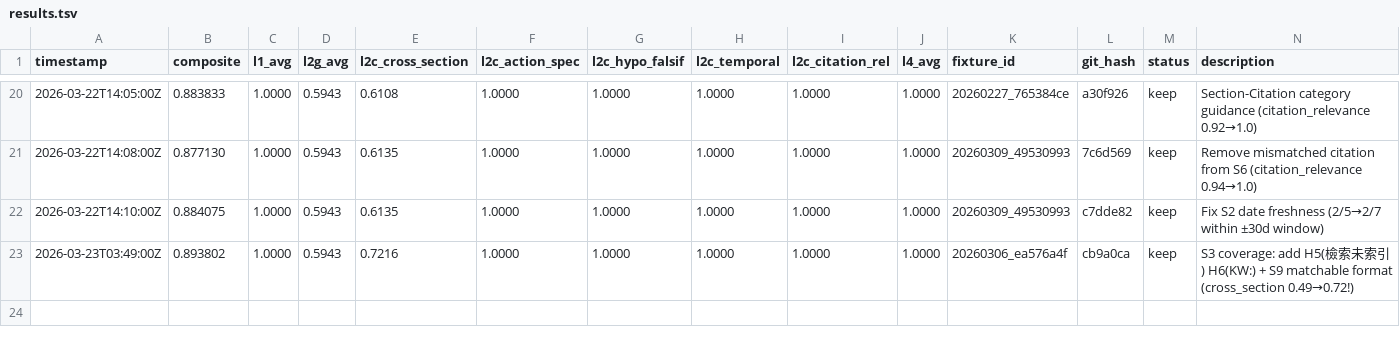
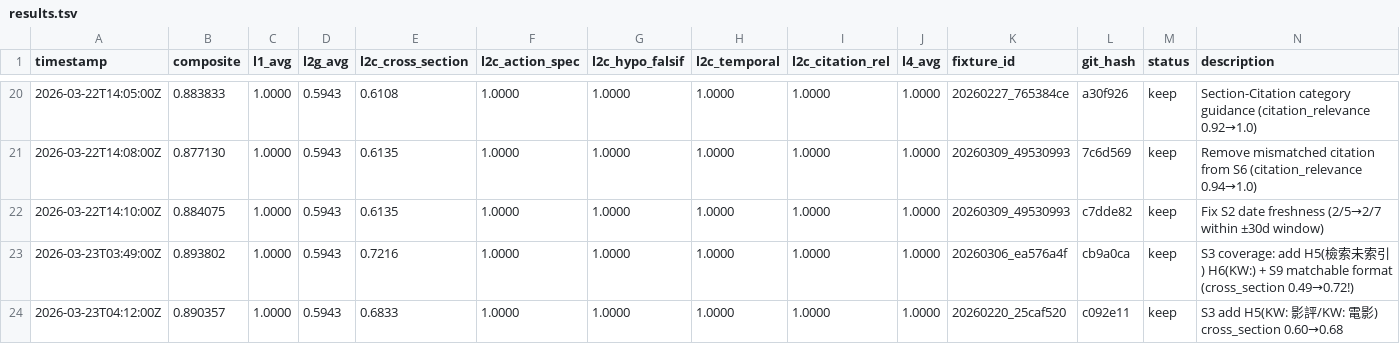
Before and after one commit to sosreader/seo-knowledge-insight, a TSV file: autoresearch/meeting-prep/results.tsv, drawn as a sheet; only a part is shown, gaps mark what is left out.

Commit message:
feat: round 23 keep — 20260220 cross_section 0.60→0.68, composite 0.890

```diff
--- a/autoresearch/meeting-prep/results.tsv
+++ b/autoresearch/meeting-prep/results.tsv
@@ -23 +23,2 @@ timestamp	composite	l1_avg	l2g_avg	l2c_cross_section	l2c_action_spec	l2c_hypo_fa
 2026-03-23T03:49:00Z	0.893802	1.0000	0.5943	0.7216	1.0000	1.0000	1.0000	1.0000	1.0000	20260306_ea576a4f	cb9a0ca	keep	S3 coverage: add H5(檢索未索引) H6(KW:) + S9 matchable format (cross_section 0.49→0.72!)
+2026-03-23T04:12:00Z	0.890357	1.0000	0.5943	0.6833	1.0000	1.0000	1.0000	1.0000	1.0000	20260220_25caf520	c092e11	keep	S3 add H5(KW: 影評/KW: 電影) cross_section 0.60→0.68
```
Also changed, not shown: 1 other file.
